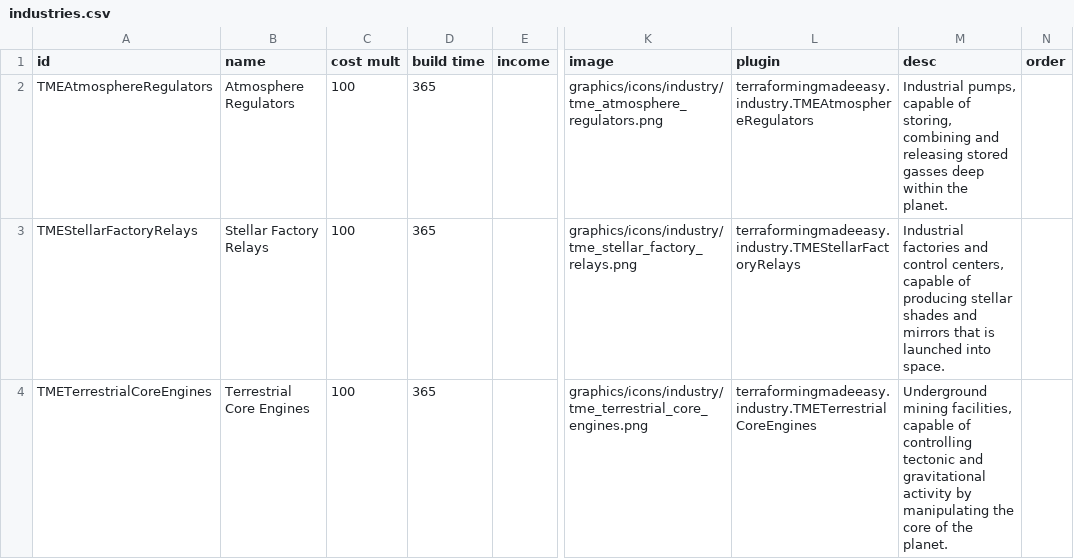
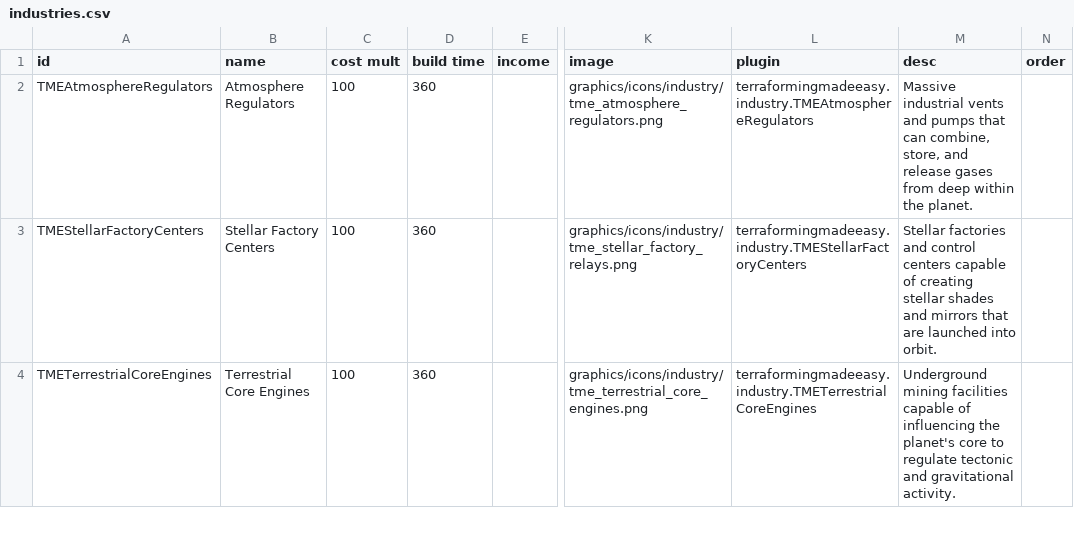
Before and after one commit to AudaxLudos/terraforming-made-easy, a CSV file: data/campaign/industries.csv, drawn as a sheet; only a part is shown, gaps mark what is left out; the diff covers the shown part only; the diff names each change by its address in the sheet, - before the commit and + after, or states it on an @@ line.

```diff
--- a/data/campaign/industries.csv
+++ b/data/campaign/industries.csv
-D2:D4 (build time): 365
+D2:D4 (build time): 360
-M2 (desc): Industrial pumps, capable of storing, combining and releasing stored gasses deep within…
+M2 (desc): Massive industrial vents and pumps that can combine, store, and release gases from deep within…
-A3 (id): TMEStellarFactoryRelays
+A3 (id): TMEStellarFactoryCenters
-B3 (name): Stellar Factory Relays
+B3 (name): Stellar Factory Centers
-L3 (plugin): terraformingmadeeasy.industry.TMEStellarFactoryRelays
+L3 (plugin): terraformingmadeeasy.industry.TMEStellarFactoryCenters
-M3 (desc): Industrial factories and control centers, capable of producing stellar shades and mirrors that is launched into space.
+M3 (desc): Stellar factories and control centers capable of creating stellar shades and mirrors that are launched into orbit.
-M4 (desc): Underground mining facilities, capable of controlling tectonic and gravitational activity by manipulating the core of the planet.
+M4 (desc): Underground mining facilities capable of influencing the planet's core to regulate tectonic and gravitational activity.
```
Also changed, not shown: 1 added row and 2 edited cells elsewhere in this file, 5 other files.
